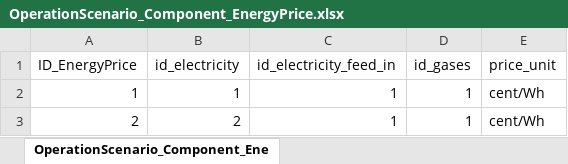
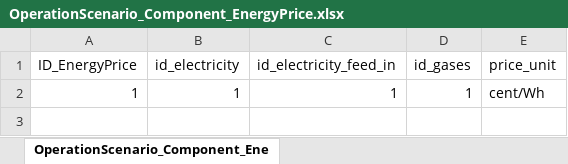
Before and after one commit to H2020-newTRENDs/FLEX, an Excel workbook: data/input_operation/OperationScenario_Component_EnergyPrice.xlsx, sheet OperationScenario_Component_Ene, drawn as a sheet; values as stored, in another font and other column widths than the file's, no borders; the diff names each change by its address in the sheet, - before the commit and + after, or states it on an @@ line.

```diff
--- a/data/input_operation/OperationScenario_Component_EnergyPrice.xlsx (sheet OperationScenario_Component_Ene)
+++ b/data/input_operation/OperationScenario_Component_EnergyPrice.xlsx (sheet OperationScenario_Component_Ene)
-row 3: 2 | 2 | 1 | 1 | cent/Wh
```
Also changed, not shown: data/input_investment/InvestmentScenario_OperationEnergyCost.xlsx, data/input_operation/OperationScenario_Component_Building.xlsx, 3 other files.
